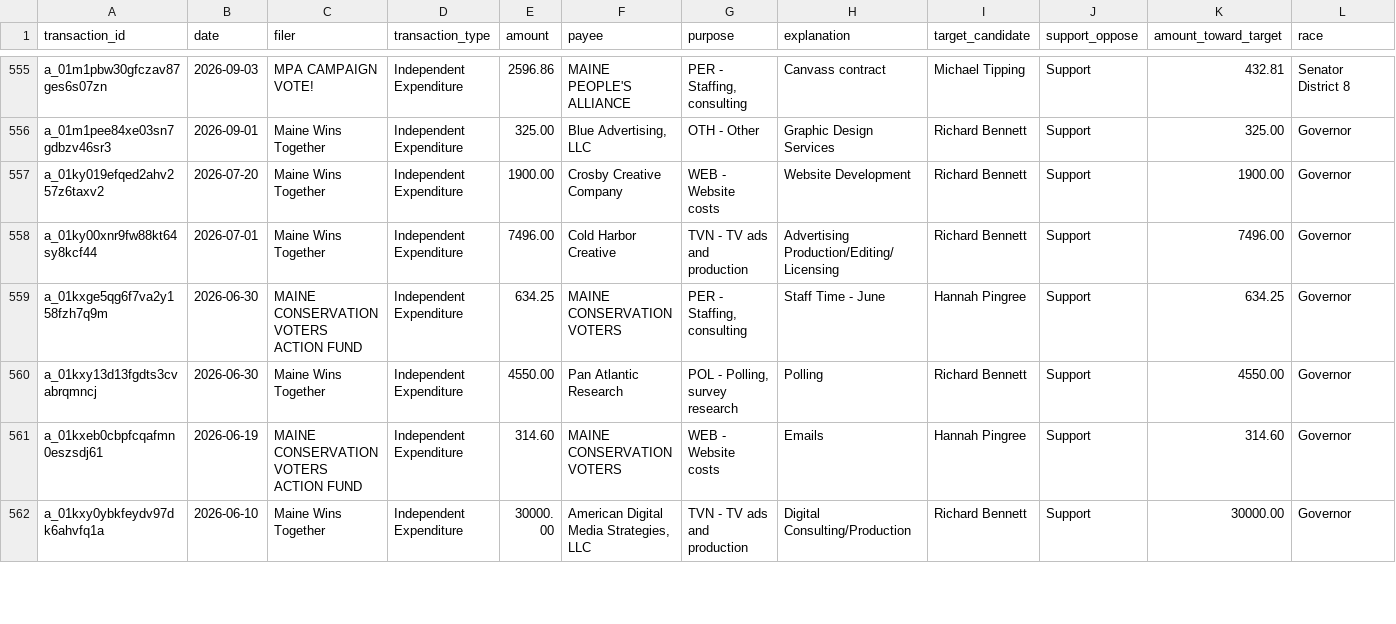
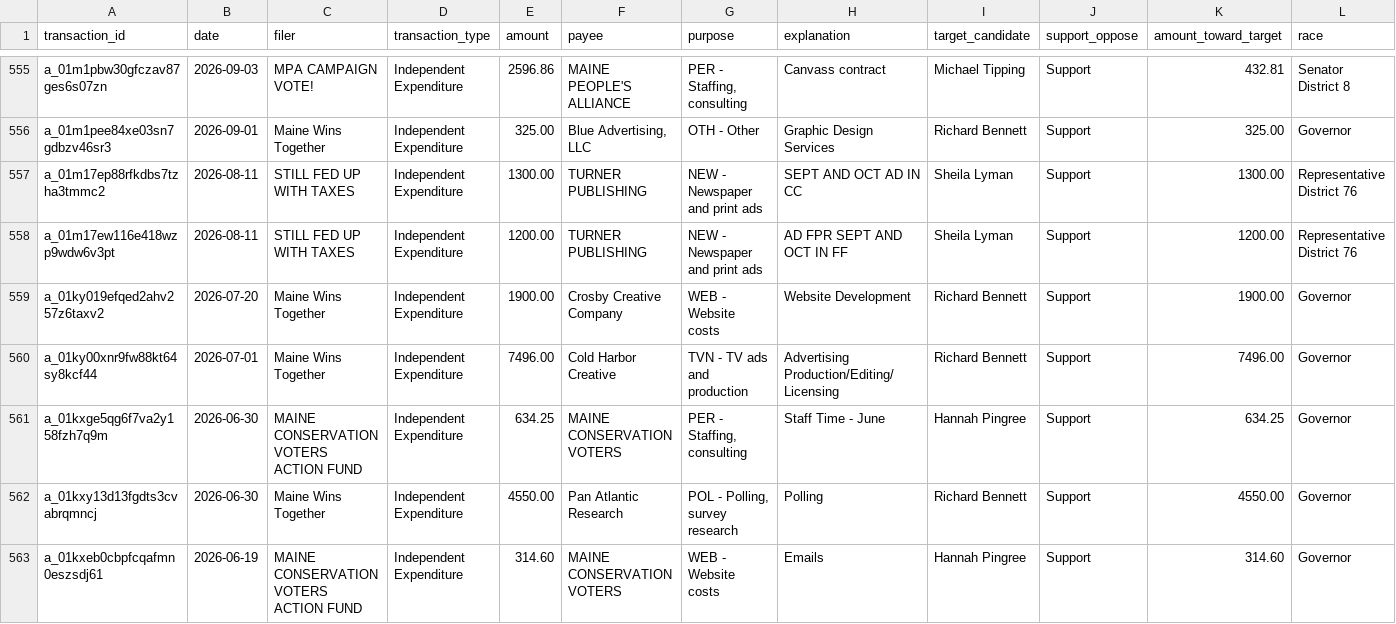
Before and after one commit to wsfp/maine-ie-tracker, a CSV file: ie_tracker.csv, drawn as a sheet; only a part is shown, gaps mark what is left out; the shorter side is filled out with more unchanged rows; rows hold the shown columns only; the diff names each change by its address in the sheet, - before the commit and + after, or states it on an @@ line.

```diff
--- a/ie_tracker.csv
+++ b/ie_tracker.csv
+row 557: a_01m17ep88rfkdbs7tzha3tmmc2 | 2026-08-11 | STILL FED UP WITH TAXES | Independent Expenditure | 1300.00 | TURNER PUBLISHING | NEW - Newspaper and print ads | SEPT AND OCT AD IN CC | Sheila Lyman | Support | 1300.00 | Representative District 76
+row 558: a_01m17ew116e418wzp9wdw6v3pt | 2026-08-11 | STILL FED UP WITH TAXES | Independent Expenditure | 1200.00 | TURNER PUBLISHING | NEW - Newspaper and print ads | AD FPR SEPT AND OCT IN FF | Sheila Lyman | Support | 1200.00 | Representative District 76
```
